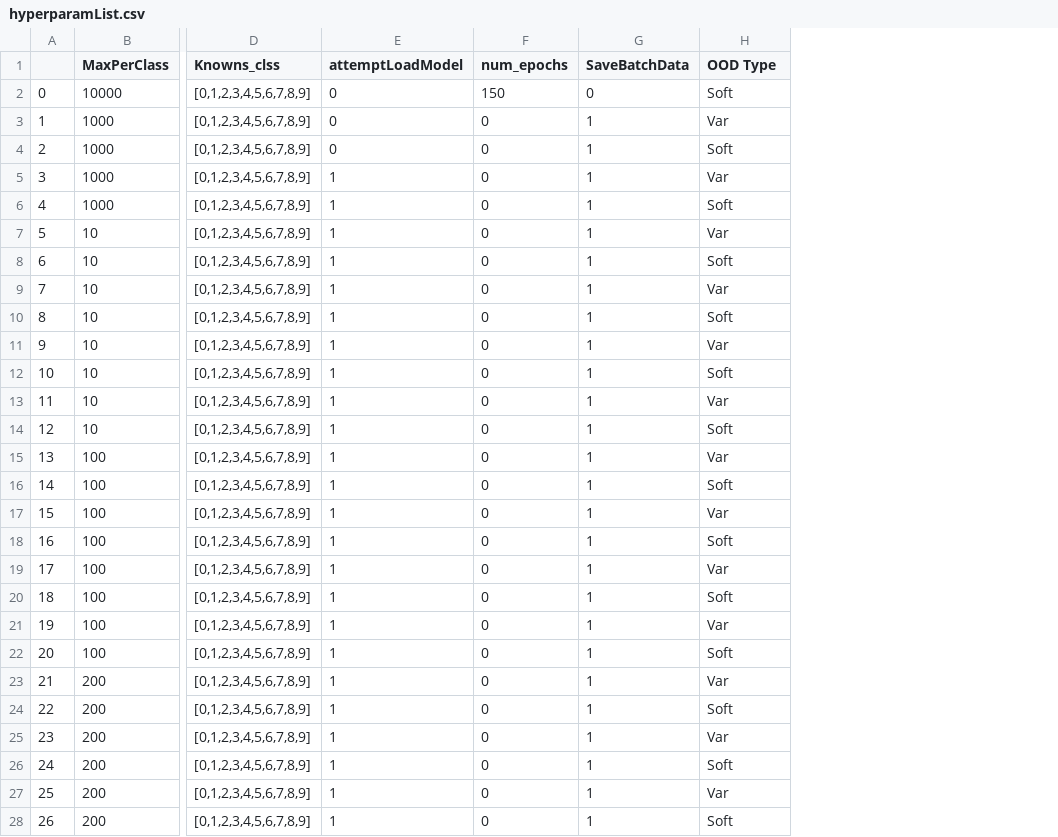
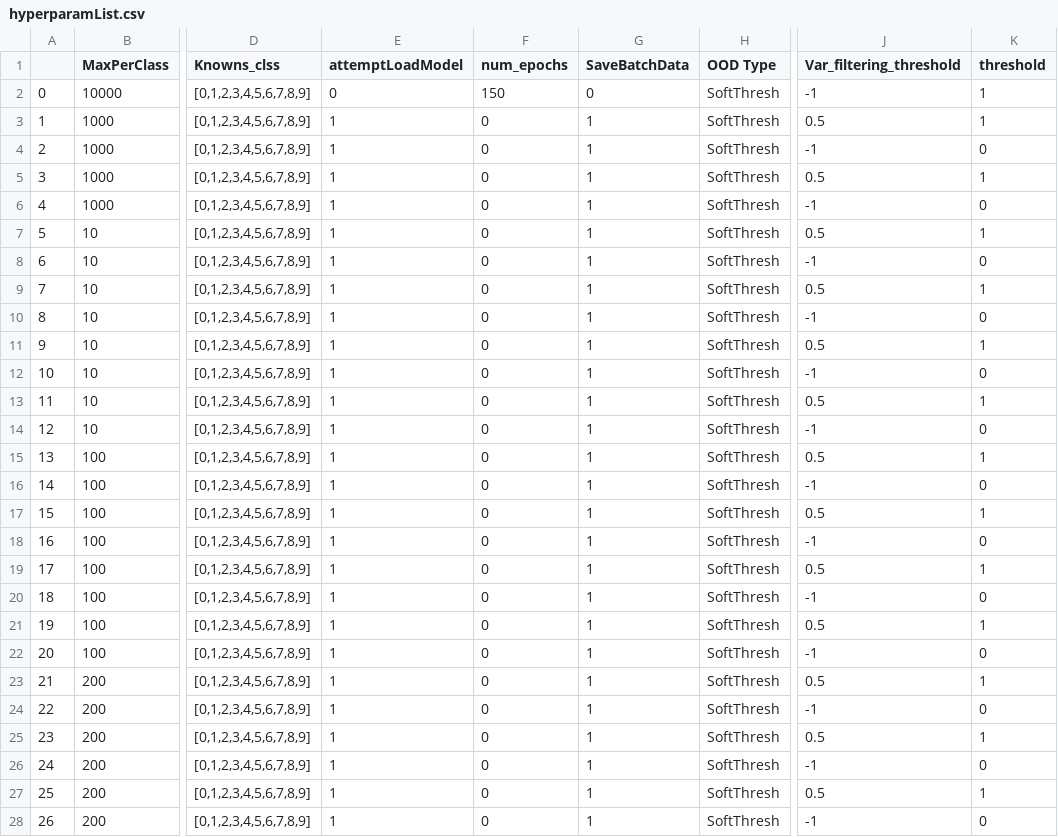
Before and after one commit to bayegaspard/OpenSetPerf, a CSV file: datasets/hyperparamList.csv, drawn as a sheet; only a part is shown, gaps mark what is left out; the diff covers the shown part only; the diff names each change by its address in the sheet, - before the commit and + after, or states it on an @@ line.

Commit message:
new hyperparam

```diff
--- a/datasets/hyperparamList.csv
+++ b/datasets/hyperparamList.csv
+column J (Var_filtering_threshold), rows 2-28: -1 | 0.5 | -1 | 0.5 | -1 | 0.5 | -1 | 0.5 | -1 | 0.5 | -1 | 0.5 | -1 | 0.5 | -1 | 0.5 | -1 | 0.5 | -1 | 0.5 | -1 | 0.5 | -1 | 0.5 | -1 | 0.5 | -1
+column K (threshold), rows 2-28: 1 | 1 | 0 | 1 | 0 | 1 | 0 | 1 | 0 | 1 | 0 | 1 | 0 | 1 | 0 | 1 | 0 | 1 | 0 | 1 | 0 | 1 | 0 | 1 | 0 | 1 | 0
-H2 (OOD Type): Soft
+H2 (OOD Type): SoftThresh
-E3:E4 (attemptLoadModel): 0
+E3:E4 (attemptLoadModel): 1
-H3 (OOD Type): Var
+H3 (OOD Type): SoftThresh
-H4 (OOD Type): Soft
+H4 (OOD Type): SoftThresh
-H5 (OOD Type): Var
+H5 (OOD Type): SoftThresh
-H6 (OOD Type): Soft
+H6 (OOD Type): SoftThresh
-H7 (OOD Type): Var
+H7 (OOD Type): SoftThresh
-H8 (OOD Type): Soft
+H8 (OOD Type): SoftThresh
-H9 (OOD Type): Var
+H9 (OOD Type): SoftThresh
-H10 (OOD Type): Soft
+H10 (OOD Type): SoftThresh
-H11 (OOD Type): Var
+H11 (OOD Type): SoftThresh
-H12 (OOD Type): Soft
+H12 (OOD Type): SoftThresh
-H13 (OOD Type): Var
+H13 (OOD Type): SoftThresh
-H14 (OOD Type): Soft
+H14 (OOD Type): SoftThresh
-H15 (OOD Type): Var
+H15 (OOD Type): SoftThresh
-H16 (OOD Type): Soft
+H16 (OOD Type): SoftThresh
-H17 (OOD Type): Var
+H17 (OOD Type): SoftThresh
-H18 (OOD Type): Soft
+H18 (OOD Type): SoftThresh
-H19 (OOD Type): Var
+H19 (OOD Type): SoftThresh
-H20 (OOD Type): Soft
+H20 (OOD Type): SoftThresh
-H21 (OOD Type): Var
+H21 (OOD Type): SoftThresh
-H22 (OOD Type): Soft
+H22 (OOD Type): SoftThresh
-H23 (OOD Type): Var
+H23 (OOD Type): SoftThresh
-H24 (OOD Type): Soft
+H24 (OOD Type): SoftThresh
-H25 (OOD Type): Var
+H25 (OOD Type): SoftThresh
-H26 (OOD Type): Soft
+H26 (OOD Type): SoftThresh
-H27 (OOD Type): Var
+H27 (OOD Type): SoftThresh
-H28 (OOD Type): Soft
+H28 (OOD Type): SoftThresh
```
Also changed, not shown: 28 edited cells elsewhere in this file, 4 other files.
